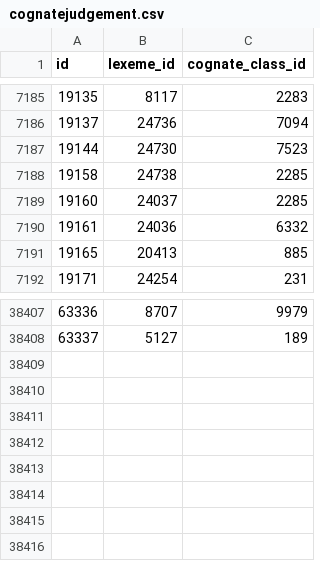
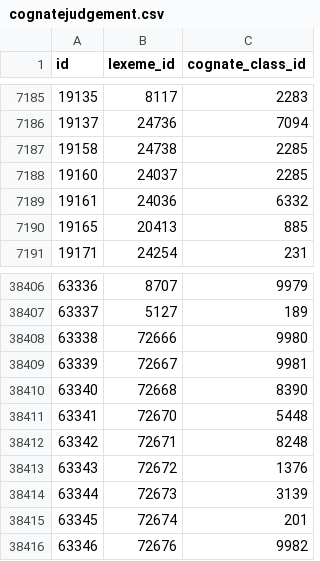
Before and after one commit to lexibank/iecor, a CSV file: raw/cognatejudgement.csv, drawn as a sheet; only a part is shown, gaps mark what is left out; removed rows and columns are numbered as before the commit, all else as after; the diff names each change by its address in the sheet, - before the commit and + after, or states it on an @@ line.

```diff
--- a/raw/cognatejudgement.csv
+++ b/raw/cognatejudgement.csv
-row 7187: 19144 | 24730 | 7523
+row 38408: 63338 | 72666 | 9980
+row 38409: 63339 | 72667 | 9981
+row 38410: 63340 | 72668 | 8390
+row 38411: 63341 | 72670 | 5448
+row 38412: 63342 | 72671 | 8248
+row 38413: 63343 | 72672 | 1376
+row 38414: 63344 | 72673 | 3139
+row 38415: 63345 | 72674 | 201
+row 38416: 63346 | 72676 | 9982
```
Also changed, not shown: raw/languageclade.csv, raw/languagelist.csv, 10 other files.
